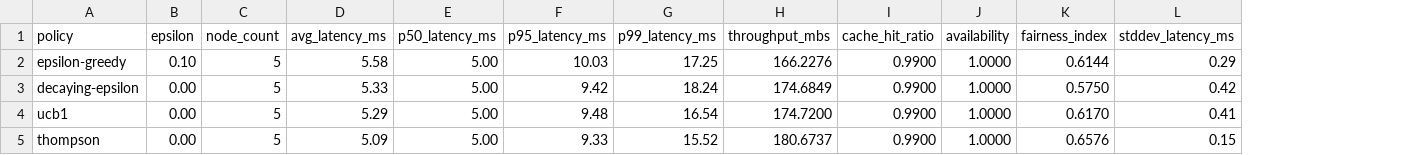
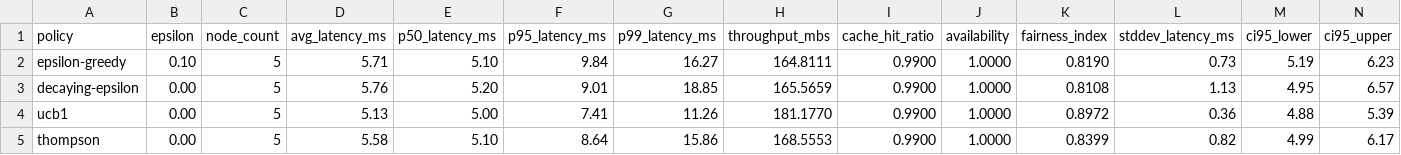
Before and after one commit to ErenAri/SCION-libp2p, a CSV file: results/compare_n5.csv, drawn as a sheet; only a part is shown; the diff covers the shown part only; the diff names each change by its address in the sheet, - before the commit and + after, or states it on an @@ line.

```diff
--- a/results/compare_n5.csv
+++ b/results/compare_n5.csv
+column M (ci95_lower), rows 2-5: 5.19 | 4.95 | 4.88 | 4.99
+column N (ci95_upper), rows 2-5: 6.23 | 6.57 | 5.39 | 6.17
-D2 (avg_latency_ms): 5.58
+D2 (avg_latency_ms): 5.71
-E2 (p50_latency_ms): 5.00
+E2 (p50_latency_ms): 5.10
-F2 (p95_latency_ms): 10.03
+F2 (p95_latency_ms): 9.84
-G2 (p99_latency_ms): 17.25
+G2 (p99_latency_ms): 16.27
-H2 (throughput_mbs): 166.2276
+H2 (throughput_mbs): 164.8111
-K2 (fairness_index): 0.6144
+K2 (fairness_index): 0.8190
-L2 (stddev_latency_ms): 0.29
+L2 (stddev_latency_ms): 0.73
-D3 (avg_latency_ms): 5.33
+D3 (avg_latency_ms): 5.76
-E3 (p50_latency_ms): 5.00
+E3 (p50_latency_ms): 5.20
-F3 (p95_latency_ms): 9.42
+F3 (p95_latency_ms): 9.01
-G3 (p99_latency_ms): 18.24
+G3 (p99_latency_ms): 18.85
-H3 (throughput_mbs): 174.6849
+H3 (throughput_mbs): 165.5659
-K3 (fairness_index): 0.5750
+K3 (fairness_index): 0.8108
-L3 (stddev_latency_ms): 0.42
+L3 (stddev_latency_ms): 1.13
-D4 (avg_latency_ms): 5.29
+D4 (avg_latency_ms): 5.13
-F4 (p95_latency_ms): 9.48
+F4 (p95_latency_ms): 7.41
-G4 (p99_latency_ms): 16.54
+G4 (p99_latency_ms): 11.26
-H4 (throughput_mbs): 174.7200
+H4 (throughput_mbs): 181.1770
-K4 (fairness_index): 0.6170
+K4 (fairness_index): 0.8972
-L4 (stddev_latency_ms): 0.41
+L4 (stddev_latency_ms): 0.36
-D5 (avg_latency_ms): 5.09
+D5 (avg_latency_ms): 5.58
-E5 (p50_latency_ms): 5.00
+E5 (p50_latency_ms): 5.10
-F5 (p95_latency_ms): 9.33
+F5 (p95_latency_ms): 8.64
-G5 (p99_latency_ms): 15.52
+G5 (p99_latency_ms): 15.86
-H5 (throughput_mbs): 180.6737
+H5 (throughput_mbs): 168.5553
-K5 (fairness_index): 0.6576
+K5 (fairness_index): 0.8399
-L5 (stddev_latency_ms): 0.15
+L5 (stddev_latency_ms): 0.82
```
Also changed, not shown: 21 edited cells elsewhere in this file, results/compare_n10.csv, results/compare_n25.csv, 40 other files.
